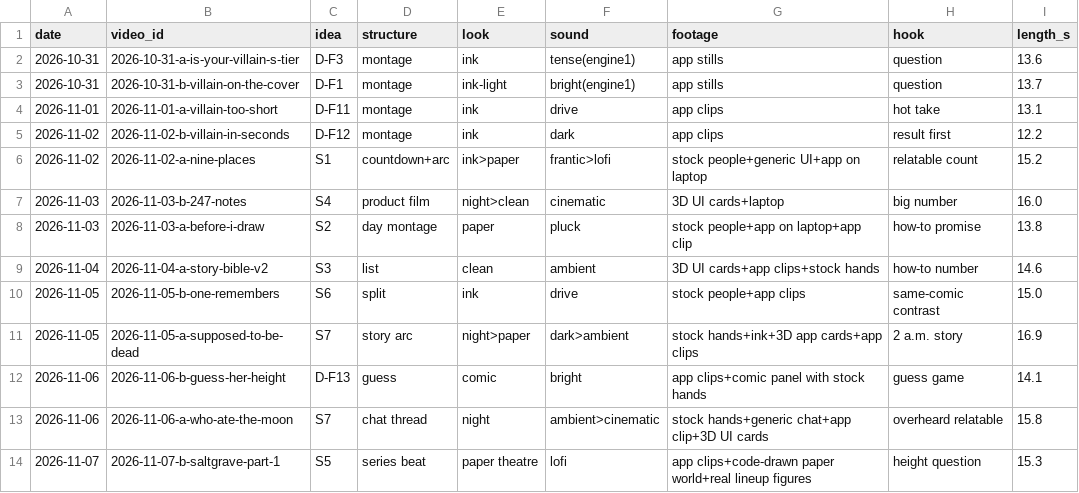
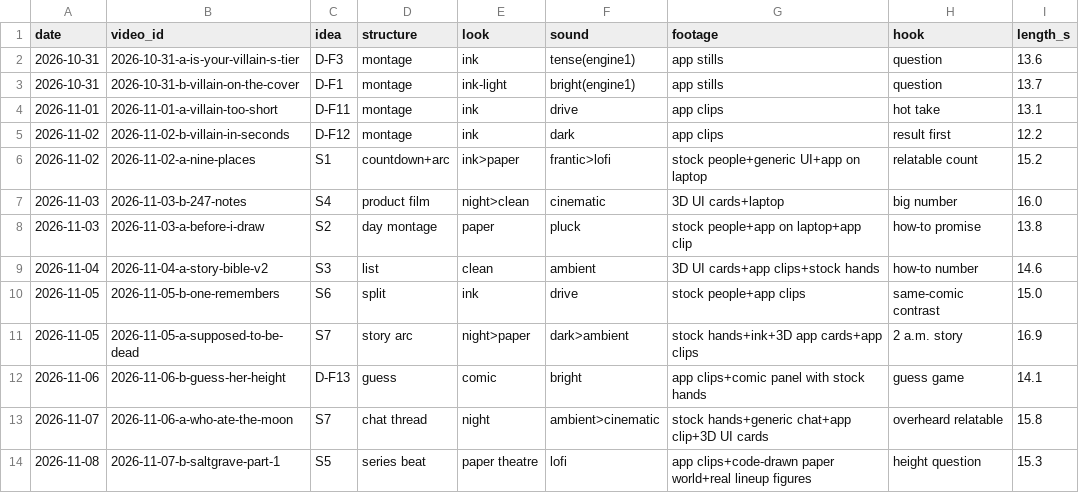
Before and after one commit to MiguelG04052011/inkwell-releases, a CSV file: studio/ops/variety.csv, drawn as a sheet.

```diff
--- a/studio/ops/variety.csv
+++ b/studio/ops/variety.csv
@@ -12,3 +12,3 @@ date,video_id,idea,structure,look,sound,footage,hook,length_s
 2026-11-06,2026-11-06-b-guess-her-height,D-F13,guess,comic,bright,app clips+comic panel with stock hands,guess game,14.1
-2026-11-06,2026-11-06-a-who-ate-the-moon,S7,chat thread,night,ambient>cinematic,stock hands+generic chat+app clip+3D UI cards,overheard relatable,15.8
-2026-11-07,2026-11-07-b-saltgrave-part-1,S5,series beat,paper theatre,lofi,app clips+code-drawn paper world+real lineup figures,height question,15.3
+2026-11-07,2026-11-06-a-who-ate-the-moon,S7,chat thread,night,ambient>cinematic,stock hands+generic chat+app clip+3D UI cards,overheard relatable,15.8
+2026-11-08,2026-11-07-b-saltgrave-part-1,S5,series beat,paper theatre,lofi,app clips+code-drawn paper world+real lineup figures,height question,15.3
```
Also changed, not shown: 3 other files.
